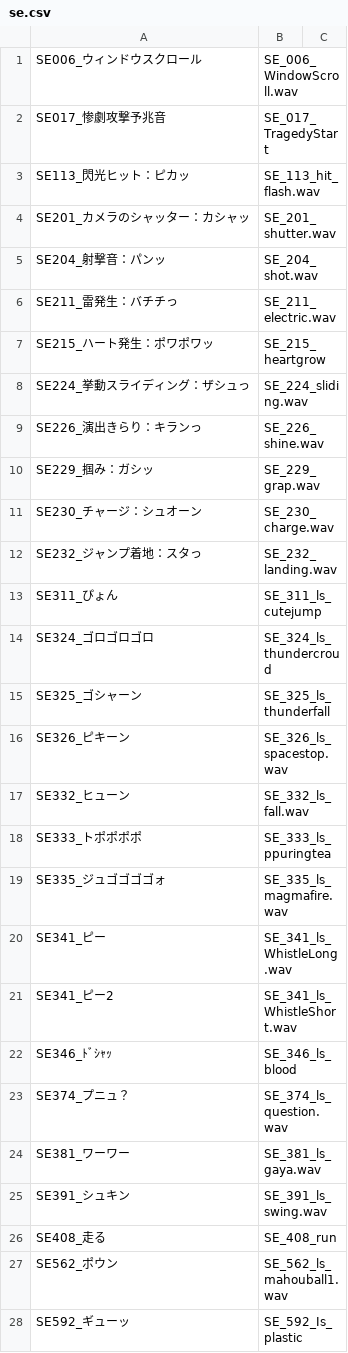
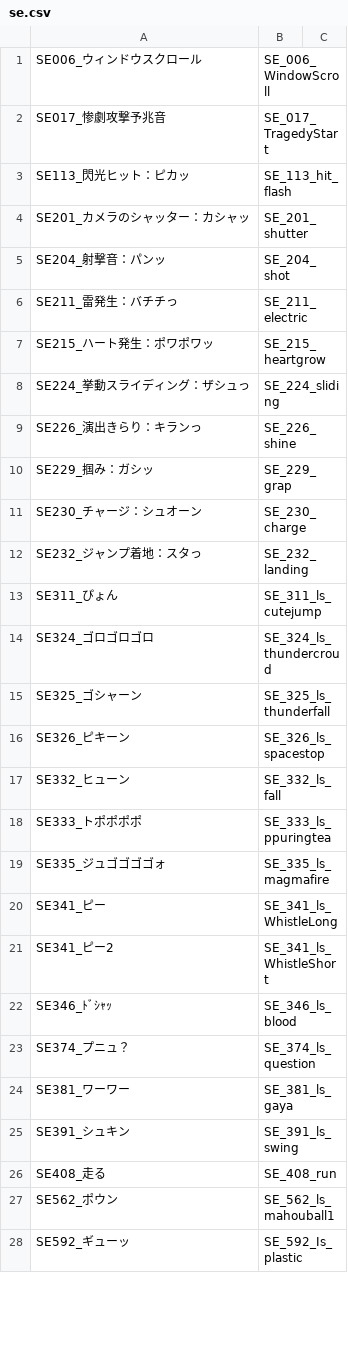
Before and after one commit to Tsukuyami-TLs/higumei-engine-public, a CSV file: mappings/se.csv, drawn as a sheet; only a part is shown; the diff covers the shown part only.

Commit message:
Add flash and fix fading
Former-commit-id: 90dbe7b9518d33d1f6b6f4ca1bd20cdf6afdf033

```diff
--- a/mappings/se.csv
+++ b/mappings/se.csv
@@ -1,13 +1,13 @@
-SE006_ウィンドウスクロール,SE_006_WindowScroll.wav
+SE006_ウィンドウスクロール,SE_006_WindowScroll
 SE017_惨劇攻撃予兆音,SE_017_TragedyStart
-SE113_閃光ヒット：ピカッ,SE_113_hit_flash.wav
-SE201_カメラのシャッター：カシャッ,SE_201_shutter.wav
-SE204_射撃音：パンッ,SE_204_shot.wav
-SE211_雷発生：バチチっ,SE_211_electric.wav
+SE113_閃光ヒット：ピカッ,SE_113_hit_flash
+SE201_カメラのシャッター：カシャッ,SE_201_shutter
+SE204_射撃音：パンッ,SE_204_shot
+SE211_雷発生：バチチっ,SE_211_electric
 SE215_ハート発生：ポワポワッ,SE_215_heartgrow
-SE224_挙動スライディング：ザシュっ,SE_224_sliding.wav
-SE226_演出きらり：キランっ,SE_226_shine.wav
-SE229_掴み：ガシッ,SE_229_grap.wav
-SE230_チャージ：シュオーン,SE_230_charge.wav
-SE232_ジャンプ着地：スタっ,SE_232_landing.wav
+SE224_挙動スライディング：ザシュっ,SE_224_sliding
+SE226_演出きらり：キランっ,SE_226_shine
+SE229_掴み：ガシッ,SE_229_grap
+SE230_チャージ：シュオーン,SE_230_charge
+SE232_ジャンプ着地：スタっ,SE_232_landing
 SE311_ぴょん,SE_311_ls_cutejump
@@ -15,14 +15,14 @@ SE324_ゴロゴロゴロ,SE_324_ls_thundercroud
 SE325_ゴシャーン,SE_325_ls_thunderfall
-SE326_ピキーン,SE_326_ls_spacestop.wav
-SE332_ヒューン,SE_332_ls_fall.wav
+SE326_ピキーン,SE_326_ls_spacestop
+SE332_ヒューン,SE_332_ls_fall
 SE333_トポポポポ,SE_333_ls_ppuringtea
-SE335_ジュゴゴゴゴォ,SE_335_ls_magmafire.wav
-SE341_ピー,SE_341_ls_WhistleLong.wav
-SE341_ピー2,SE_341_ls_WhistleShort.wav
+SE335_ジュゴゴゴゴォ,SE_335_ls_magmafire
+SE341_ピー,SE_341_ls_WhistleLong
+SE341_ピー2,SE_341_ls_WhistleShort
 SE346_ﾄﾞｼｬｯ,SE_346_ls_blood
-SE374_プニュ？,SE_374_ls_question.wav
-SE381_ワーワー,SE_381_ls_gaya.wav
-SE391_シュキン,SE_391_ls_swing.wav
+SE374_プニュ？,SE_374_ls_question
+SE381_ワーワー,SE_381_ls_gaya
+SE391_シュキン,SE_391_ls_swing
 SE408_走る,SE_408_run
-SE562_ポウン,SE_562_ls_mahouball1.wav
+SE562_ポウン,SE_562_ls_mahouball1
 SE592_ギューッ,SE_592_Is_plastic
```
Also changed, not shown: 2 edited cells elsewhere in this file, mappings/bgm.csv, 2 other files.
